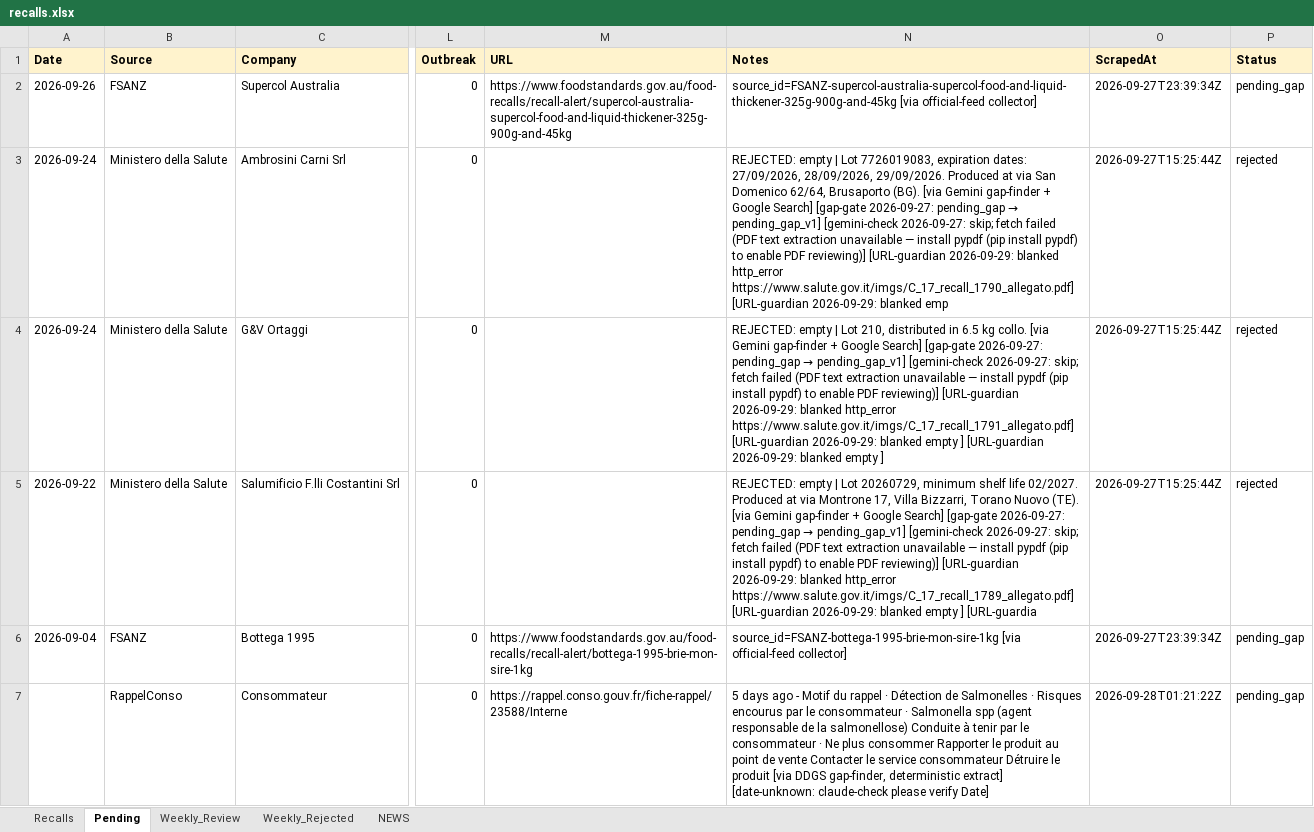
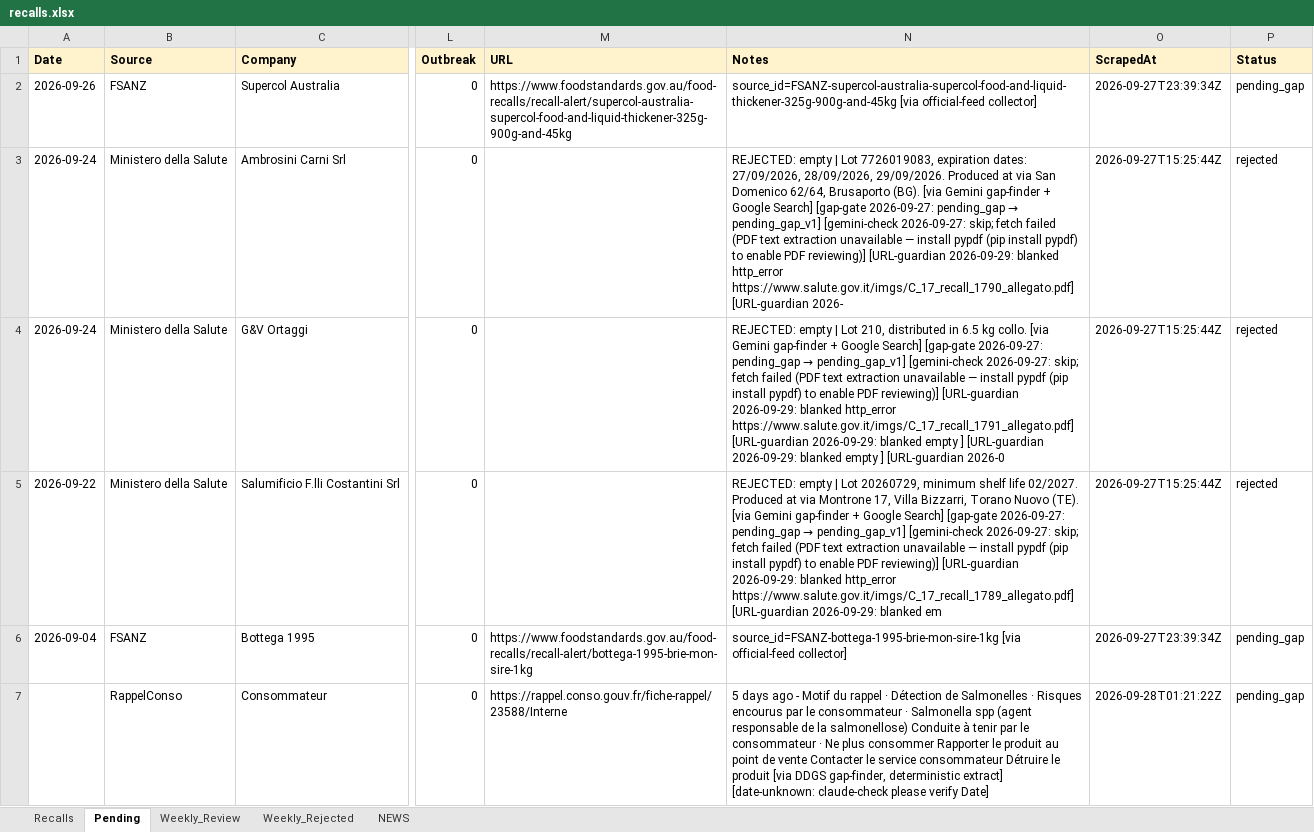
Before and after one commit to Nicobescond/FOOD-SAFETY-monitoring, an Excel workbook: docs/data/recalls.xlsx, sheet Pending, drawn as a sheet; only a part is shown, gaps mark what is left out; values as stored, in another font and other column widths than the file's, no borders; the diff names each change by its address in the sheet, - before the commit and + after, or states it on an @@ line.

Commit message:
URL guardian @ 2026-09-29 15:15 UTC

```diff
--- a/docs/data/recalls.xlsx (sheet Pending)
+++ b/docs/data/recalls.xlsx (sheet Pending)
-N3 (Notes): …https://www.salute.gov.it/imgs/C_17_recall_1790_allegato.pdf] [URL-guardian 2026-09-29: blanked emp
+N3 (Notes): …https://www.salute.gov.it/imgs/C_17_recall_1790_allegato.pdf] [URL-guardian 2026-
-N4 (Notes): …empty ]
+N4 (Notes): …empty ] [URL-guardian 2026-0
-N5 (Notes): …2026-09-29: blanked empty ] [URL-guardia
+N5 (Notes): …2026-09-29: blanked em
```
Also changed, not shown: sheet NEWS.
